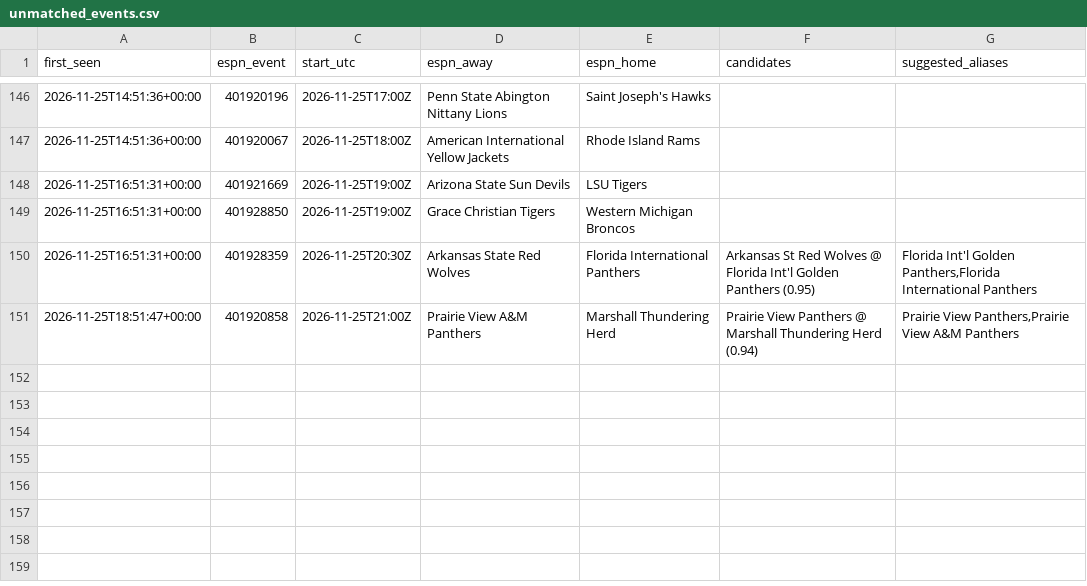
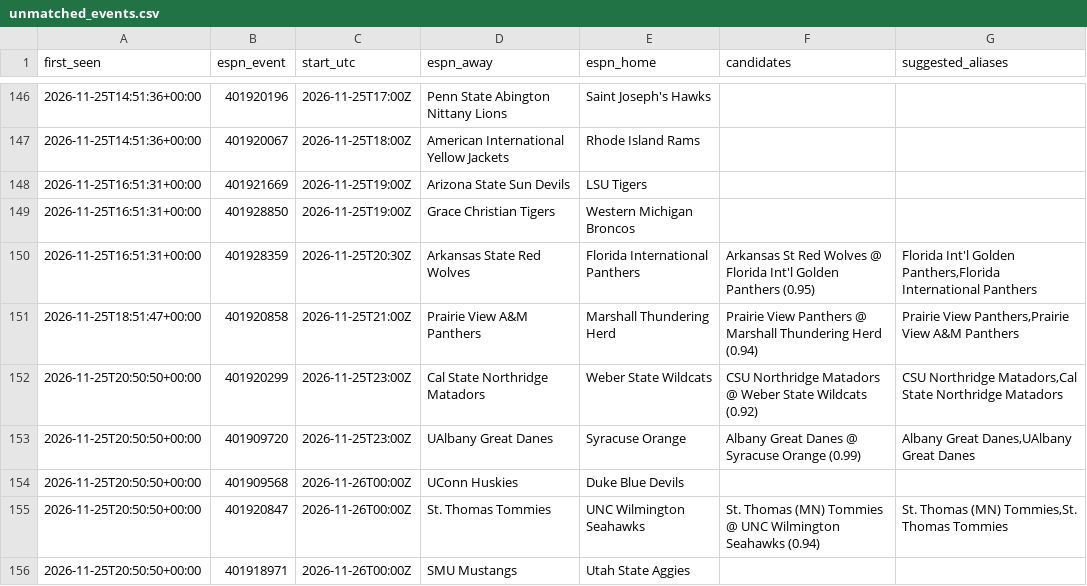
Before and after one commit to jlwin1995-alt/CBB, a CSV file: data/log/unmatched_events.csv, drawn as a sheet; only a part is shown, gaps mark what is left out.

```diff
--- a/data/log/unmatched_events.csv
+++ b/data/log/unmatched_events.csv
@@ -151 +151,6 @@ first_seen,espn_event,start_utc,espn_away,espn_home,candidates,suggested_aliases
 2026-11-25T18:51:47+00:00,401920858,2026-11-25T21:00Z,Prairie View A&M Panthers,Marshall Thundering Herd,Prairie View Panthers @ Marshall Thundering Herd (0.94),"Prairie View Panthers,Prairie View A&M Panthers"
+2026-11-25T20:50:50+00:00,401920299,2026-11-25T23:00Z,Cal State Northridge Matadors,Weber State Wildcats,CSU Northridge Matadors @ Weber State Wildcats (0.92),"CSU Northridge Matadors,Cal State Northridge Matadors"
+2026-11-25T20:50:50+00:00,401909720,2026-11-25T23:00Z,UAlbany Great Danes,Syracuse Orange,Albany Great Danes @ Syracuse Orange (0.99),"Albany Great Danes,UAlbany Great Danes"
+2026-11-25T20:50:50+00:00,401909568,2026-11-26T00:00Z,UConn Huskies,Duke Blue Devils,,
+2026-11-25T20:50:50+00:00,401920847,2026-11-26T00:00Z,St. Thomas Tommies,UNC Wilmington Seahawks,St. Thomas (MN) Tommies @ UNC Wilmington Seahawks (0.94),"St. Thomas (MN) Tommies,St. Thomas Tommies"
+2026-11-25T20:50:50+00:00,401918971,2026-11-26T00:00Z,SMU Mustangs,Utah State Aggies,,
```
Also changed, not shown: data/log/credits.csv, data/proj/projections.csv, 8 other files.
